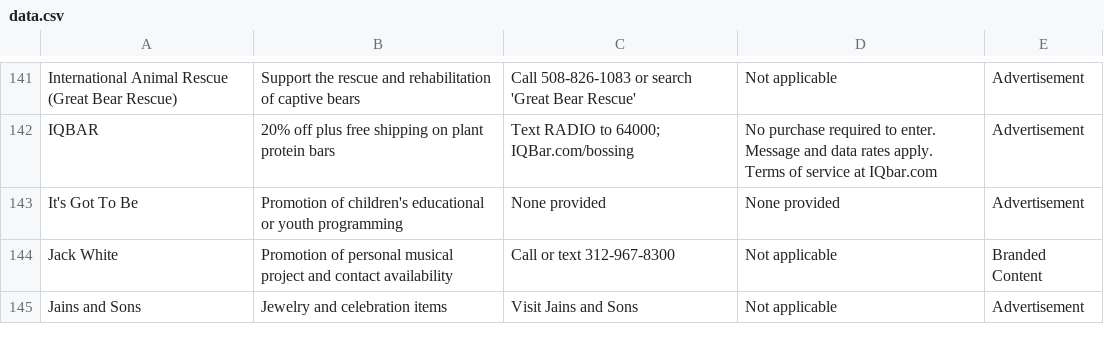
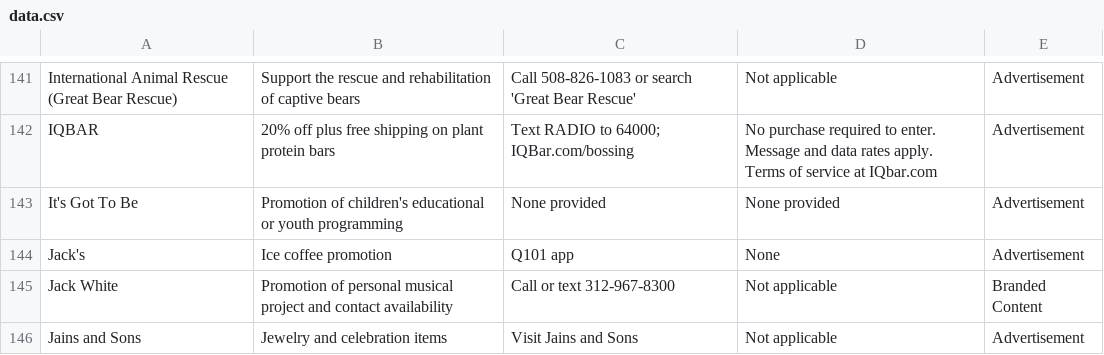
Before and after one commit to MATR-Technologies/ReplayAdsViewer, a CSV file: data.csv, drawn as a sheet; only a part is shown, gaps mark what is left out; the diff names each change by its address in the sheet, - before the commit and + after, or states it on an @@ line.

Commit message:
Auto-update CSV data

```diff
--- a/data.csv
+++ b/data.csv
+row 144: Jack's | Ice coffee promotion | Q101 app | None | Advertisement
```
